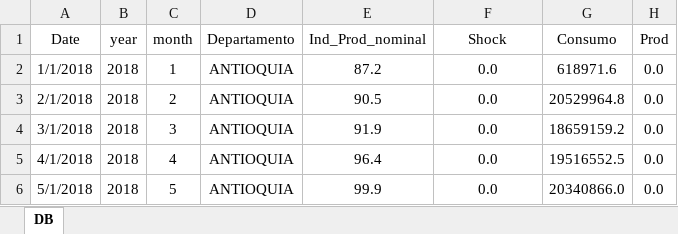
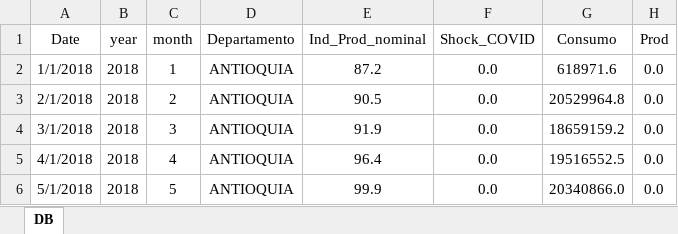
Before and after one commit to GeorgeWton1986/Proyecto_Final_EIE, an Excel workbook: Data/20251108_DB.xlsx, sheet DB, drawn as a sheet; only a part is shown; values as stored, in another font and other column widths than the file's, no borders; the diff names each change by its address in the sheet, - before the commit and + after, or states it on an @@ line.

Commit message:
Update 20251108_DB.xlsx

```diff
--- a/Data/20251108_DB.xlsx (sheet DB)
+++ b/Data/20251108_DB.xlsx (sheet DB)
-F1: Shock
+F1: Shock_COVID
```
